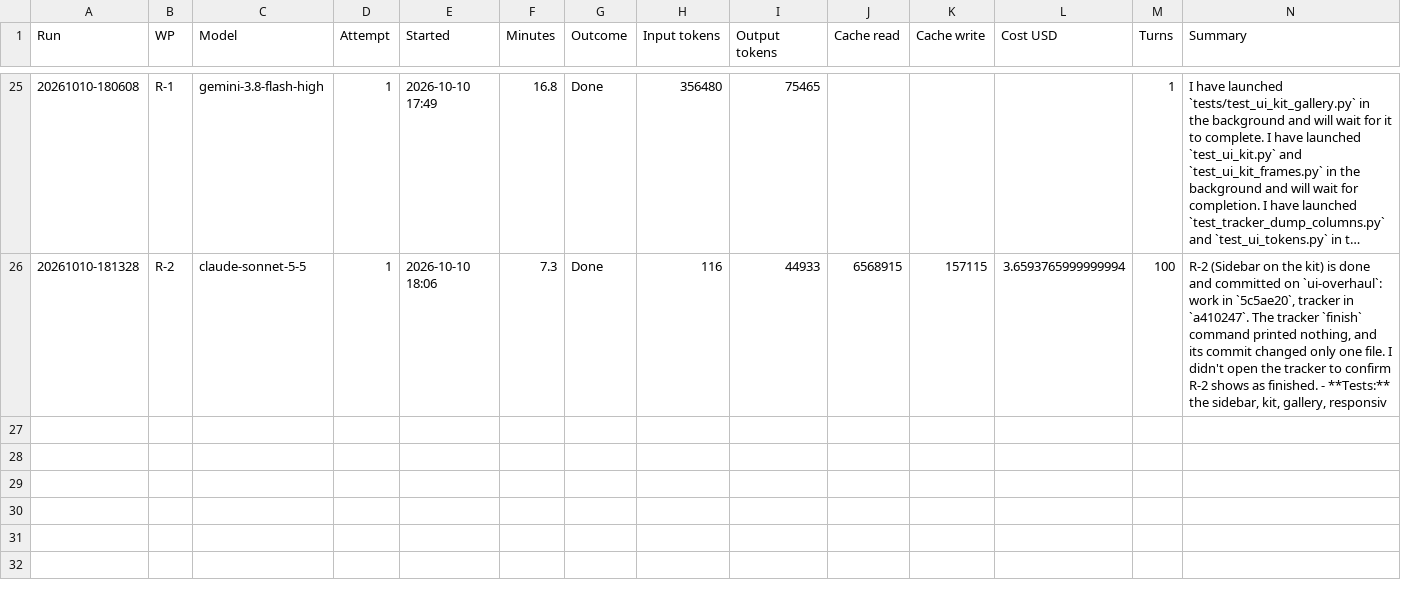
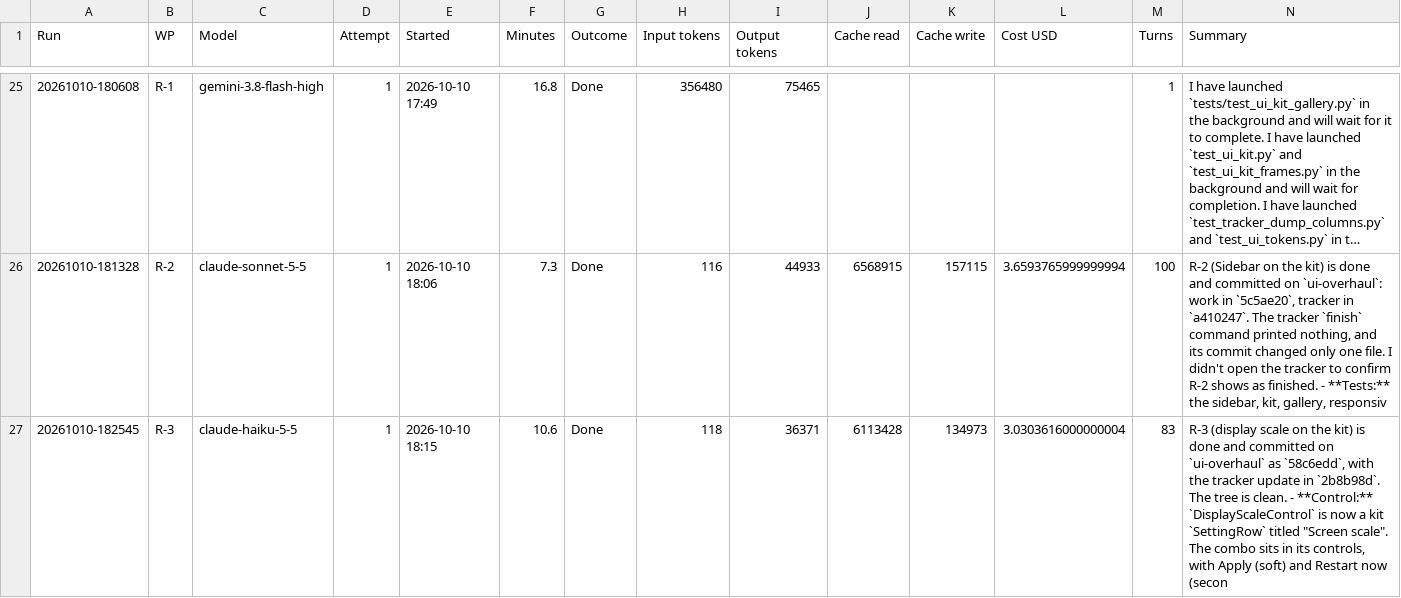
Before and after one commit to NexCardel/Project_Sera, a CSV file: Mockups/overhaul/ui-overhaul-runs.csv, drawn as a sheet; only a part is shown, gaps mark what is left out; long unchanged cells end in …; the diff names each change by its address in the sheet, - before the commit and + after, or states it on an @@ line.

```diff
--- a/Mockups/overhaul/ui-overhaul-runs.csv
+++ b/Mockups/overhaul/ui-overhaul-runs.csv
+row 27: 20261010-182545 | R-3 | claude-haiku-5-5 | 1 | 2026-10-10 18:15 | 10.6 | Done | 118 | 36371 | 6113428 | 134973 | 3.0303616000000004 | 83 | R-3 (display scale on the kit) is done and committed on `ui-overhaul` as `58c6edd`, with the tracker update in `2b8b98d`. The tree is clean. - **Control:** `DisplayScaleControl` is now a kit `SettingRow` titled "Screen scale". The combo sits in its controls, with Apply (soft) and Restart now (secon
```
Also changed, not shown: Mockups/overhaul/ui-overhaul-checks.csv, Mockups/overhaul/ui-overhaul-status.csv, 13 other files.
